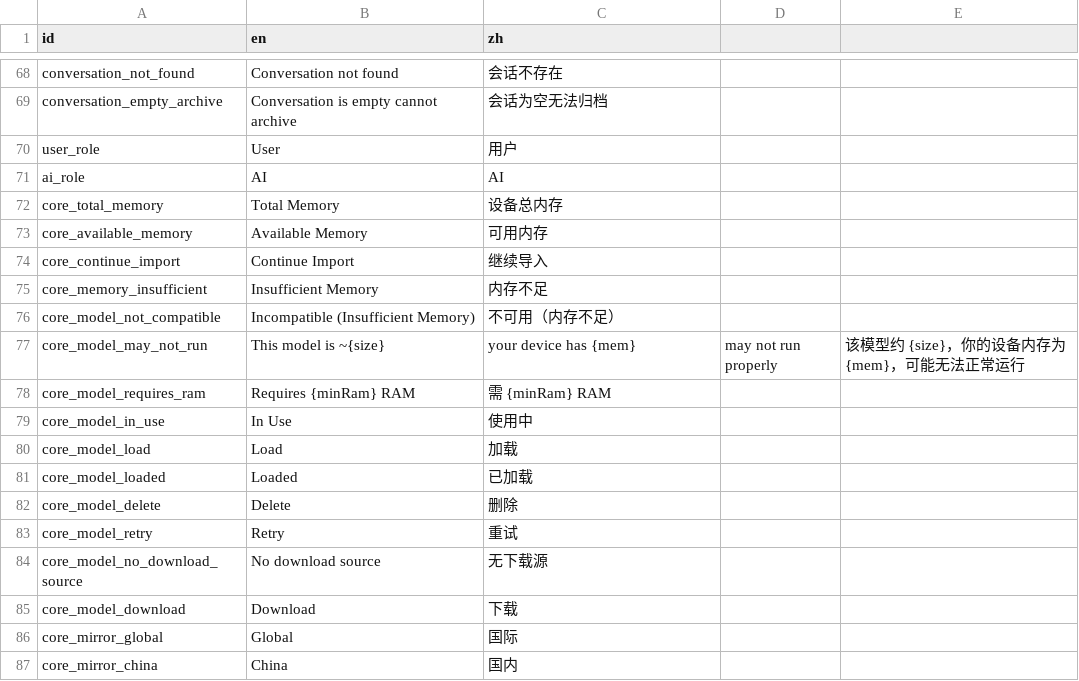
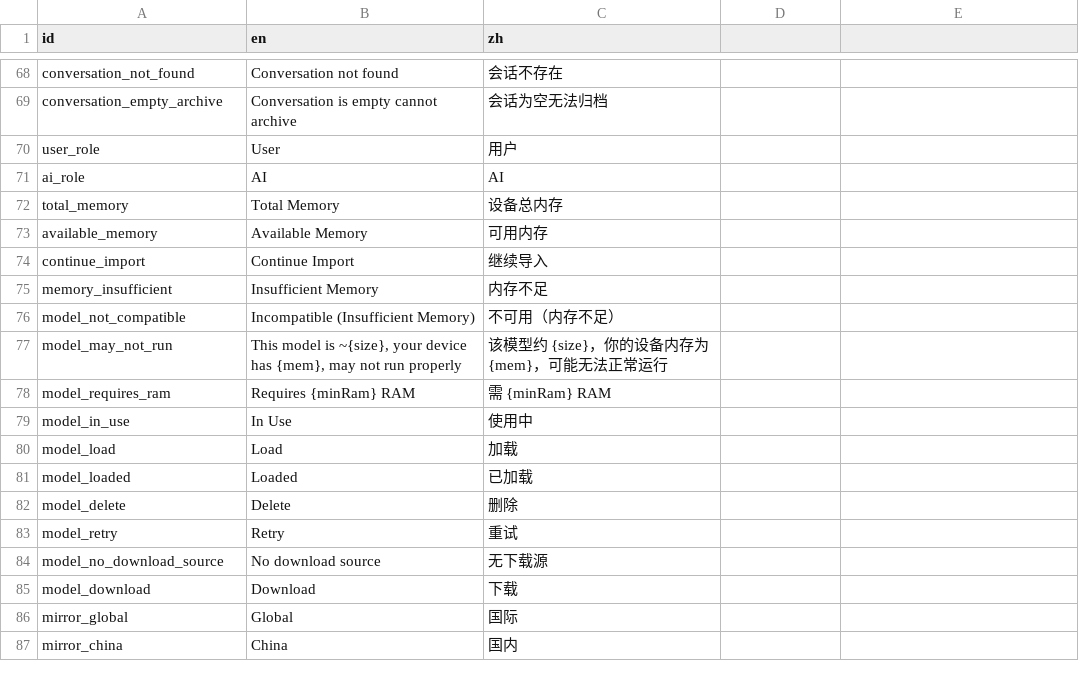
Before and after one commit to xxue-z/Knode, a CSV file: packages/core/res/strings.csv, drawn as a sheet; only a part is shown, gaps mark what is left out.

Commit message:
fix: 修复 flutter analyze 全部 error 并重新生成多语言
- 修复 CSV 文件格式问题: 去除 BOM 头、统一 LF 换行符、修复未转义逗号、去除重复 ID
- 修复 core CSV ID 双重前缀问题 (core_core_* → core_*)
- 重新运行 monolith_runner:localization 生成缺失的 L10n getter
- 修复 main.dart 缺少 dart:ui import (PlatformDispatcher undefined)
- 修复代码中 unprefixed L10n 引用改为 knode_app_ 前缀
- 修复 storage_settings.dart 参数化字符串调用方式
- 修复 cloud_config_form.dart const 值错误
- 清理未使用的 import

```diff
--- a/packages/core/res/strings.csv
+++ b/packages/core/res/strings.csv
@@ -71,17 +71,17 @@ user_role,User,用户
 ai_role,AI,AI
-core_total_memory,Total Memory,设备总内存
-core_available_memory,Available Memory,可用内存
-core_continue_import,Continue Import,继续导入
-core_memory_insufficient,Insufficient Memory,内存不足
-core_model_not_compatible,Incompatible (Insufficient Memory),不可用（内存不足）
-core_model_may_not_run,This model is ~{size}, your device has {mem}, may not run properly,该模型约 {size}，你的设备内存为 {mem}，可能无法正常运行
-core_model_requires_ram,Requires {minRam} RAM,需 {minRam} RAM
-core_model_in_use,In Use,使用中
-core_model_load,Load,加载
-core_model_loaded,Loaded,已加载
-core_model_delete,Delete,删除
-core_model_retry,Retry,重试
-core_model_no_download_source,No download source,无下载源
-core_model_download,Download,下载
-core_mirror_global,Global,国际
-core_mirror_china,China,国内
+total_memory,Total Memory,设备总内存
+available_memory,Available Memory,可用内存
+continue_import,Continue Import,继续导入
+memory_insufficient,Insufficient Memory,内存不足
+model_not_compatible,Incompatible (Insufficient Memory),不可用（内存不足）
+model_may_not_run,"This model is ~{size}, your device has {mem}, may not run properly","该模型约 {size}，你的设备内存为 {mem}，可能无法正常运行"
+model_requires_ram,Requires {minRam} RAM,需 {minRam} RAM
+model_in_use,In Use,使用中
+model_load,Load,加载
+model_loaded,Loaded,已加载
+model_delete,Delete,删除
+model_retry,Retry,重试
+model_no_download_source,No download source,无下载源
+model_download,Download,下载
+mirror_global,Global,国际
+mirror_china,China,国内
```
Also changed, not shown: apps/knode_app/res/strings.csv, packages/chat/res/strings.csv, 20 other files.
